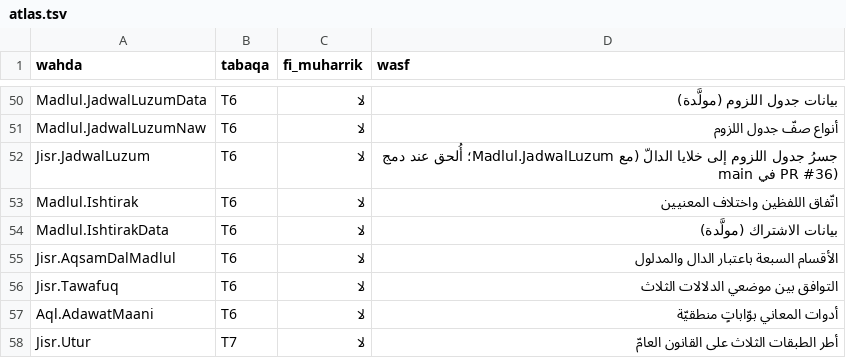
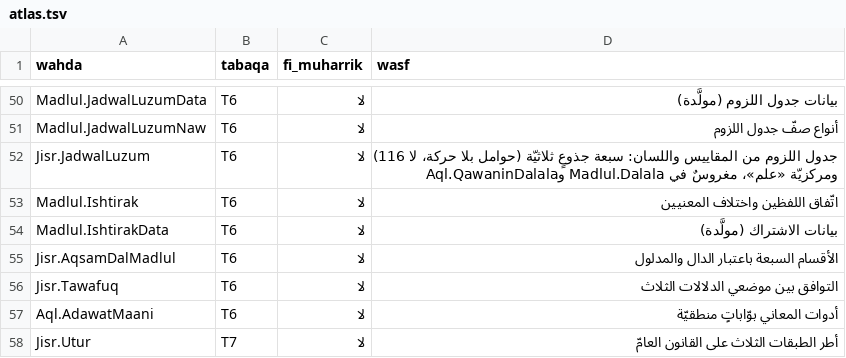
Before and after one commit to Saleh1967/Mashru, a TSV file: Nizam/atlas.tsv, drawn as a sheet; only a part is shown, gaps mark what is left out; the diff covers the shown part only.

```diff
--- a/Nizam/atlas.tsv
+++ b/Nizam/atlas.tsv
@@ -51,3 +51,3 @@ Madlul.JadwalLuzumData	T6	لا	بيانات جدول اللزوم (مولَّد
 Madlul.JadwalLuzumNaw	T6	لا	أنواع صفّ جدول اللزوم
-Jisr.JadwalLuzum	T6	لا	جسرُ جدول اللزوم إلى خلايا الدالّ (مع Madlul.JadwalLuzum؛ أُلحق عند دمج main في PR #36)
+Jisr.JadwalLuzum	T6	لا	جدول اللزوم من المقاييس واللسان: سبعة جذوعٍ ثلاثيّة (حوامل بلا حركة، لا 116) ومركزيّة «علم»، مغروسٌ في Madlul.Dalala وAql.QawaninDalala
 Madlul.Ishtirak	T6	لا	اتّفاق اللفظين واختلاف المعنيين
```
Also changed, not shown: 1 edited cell elsewhere in this file, 3 other files.
